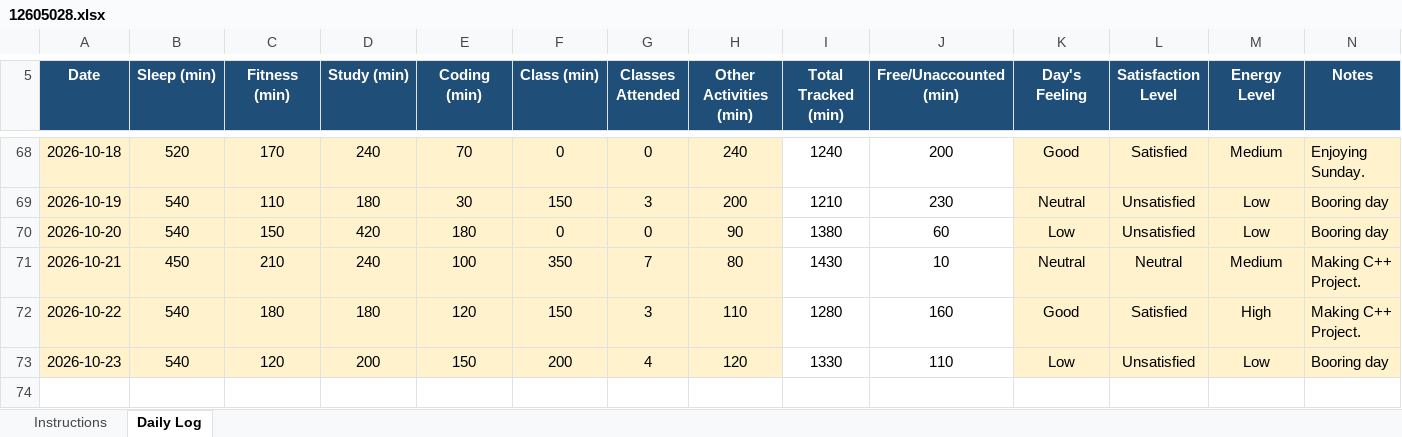
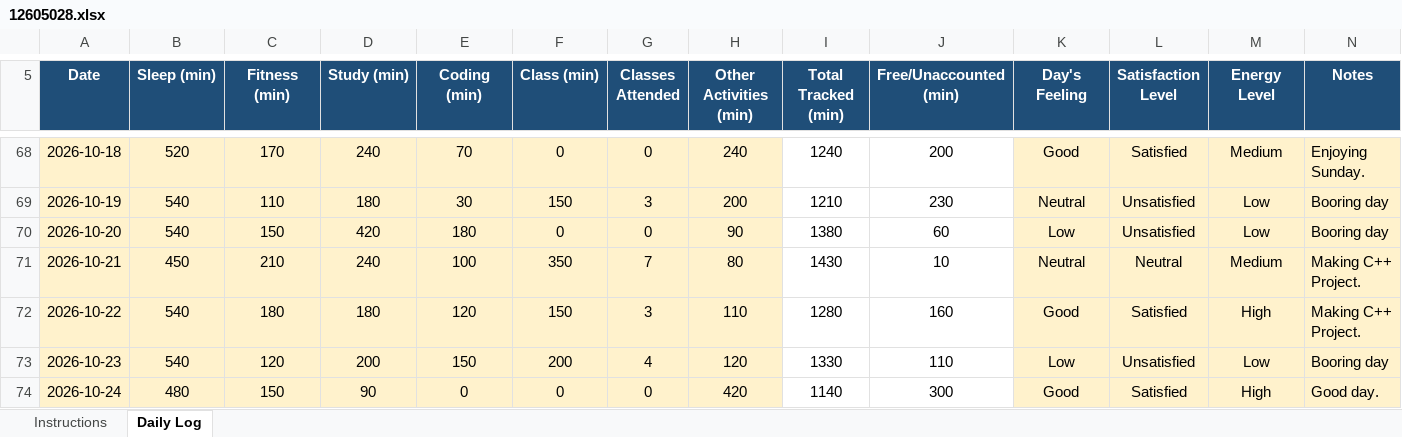
Before and after one commit to RiyaKumari2602/cap776, an Excel workbook: 12605028.xlsx, sheet Daily Log, drawn as a sheet; only a part is shown, gaps mark what is left out; values as stored, in another font and other column widths than the file's, no borders; conditional formats not drawn; the diff names each change by its address in the sheet, - before the commit and + after, or states it on an @@ line.

Commit message:
my updated data

```diff
--- a/12605028.xlsx (sheet Daily Log)
+++ b/12605028.xlsx (sheet Daily Log)
+row 74: 2026-10-24 | 480 | 150 | 90 | 0 | 0 | 0 | 420 | 1140 | 300 | Good | Satisfied | High | Good day.
```
